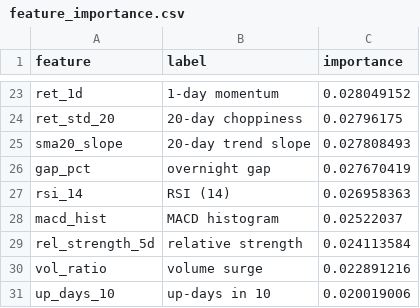
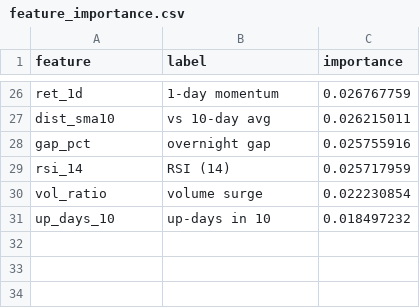
Before and after one commit to AadithS13/MyStockScanner, a CSV file: data/feature_importance.csv, drawn as a sheet; only a part is shown, gaps mark what is left out; removed rows and columns are numbered as before the commit, all else as after; the diff covers the shown part only; the diff names each change by its address in the sheet, - before the commit and + after, or states it on an @@ line.

```diff
--- a/data/feature_importance.csv
+++ b/data/feature_importance.csv
-C26 (importance): 0.028049152
+C26 (importance): 0.026767759
-row 24: ret_std_20 | 20-day choppiness | 0.02796175
-row 25: sma20_slope | 20-day trend slope | 0.027808493
+row 27: dist_sma10 | vs 10-day avg | 0.026215011
-C28 (importance): 0.027670419
+C28 (importance): 0.025755916
-C29 (importance): 0.026958363
+C29 (importance): 0.025717959
-row 28: macd_hist | MACD histogram | 0.02522037
-row 29: rel_strength_5d | relative strength | 0.024113584
-C30 (importance): 0.022891216
+C30 (importance): 0.022230854
-C31 (importance): 0.020019006
+C31 (importance): 0.018497232
```
Also changed, not shown: 14 added rows, 11 removed rows and 10 edited cells elsewhere in this file, data/predictions.csv, 3 other files.
